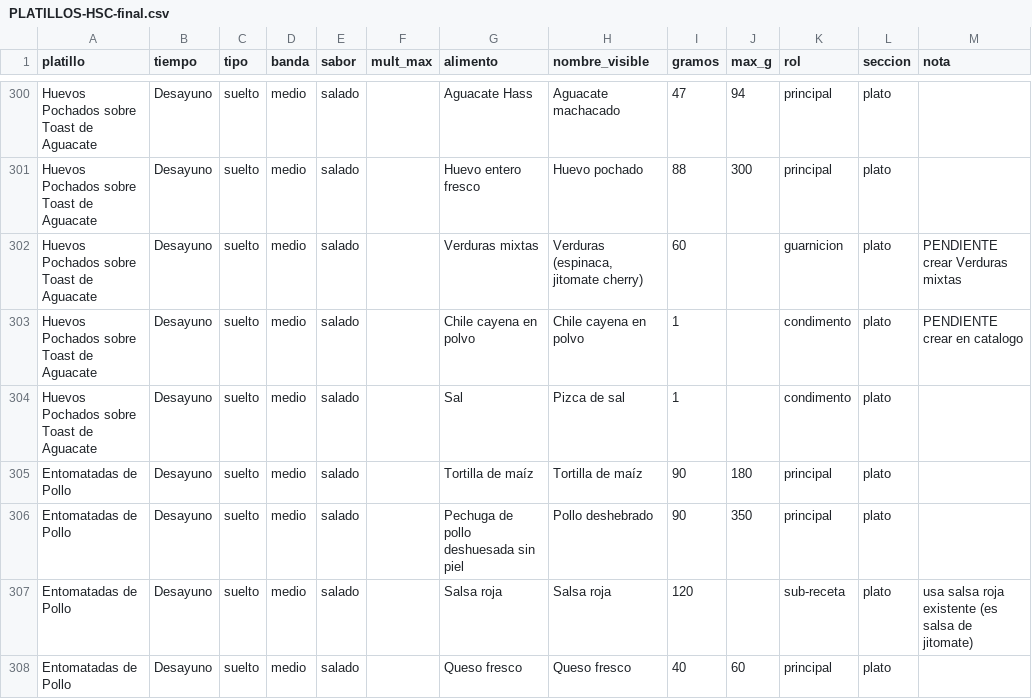
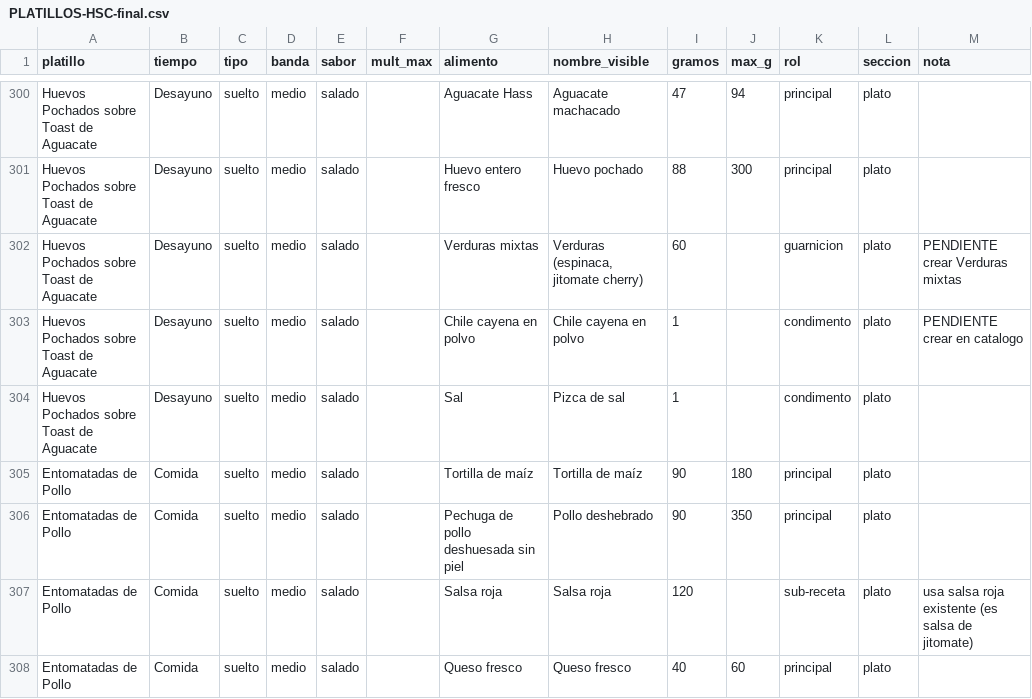
Before and after one commit to Davidespinozan/healthyspaceclub, a CSV file: docs/nutricion/PLATILLOS-HSC-final.csv, drawn as a sheet; only a part is shown, gaps mark what is left out; the diff covers the shown part only; the diff names each change by its address in the sheet, - before the commit and + after, or states it on an @@ line.

```diff
--- a/docs/nutricion/PLATILLOS-HSC-final.csv
+++ b/docs/nutricion/PLATILLOS-HSC-final.csv
-B305:B308 (tiempo): Desayuno
+B305:B308 (tiempo): Comida
```
Also changed, not shown: 2 removed rows and 173 edited cells elsewhere in this file, docs/nutricion/SUBRECETAS-HSC.csv, 6 other files.
